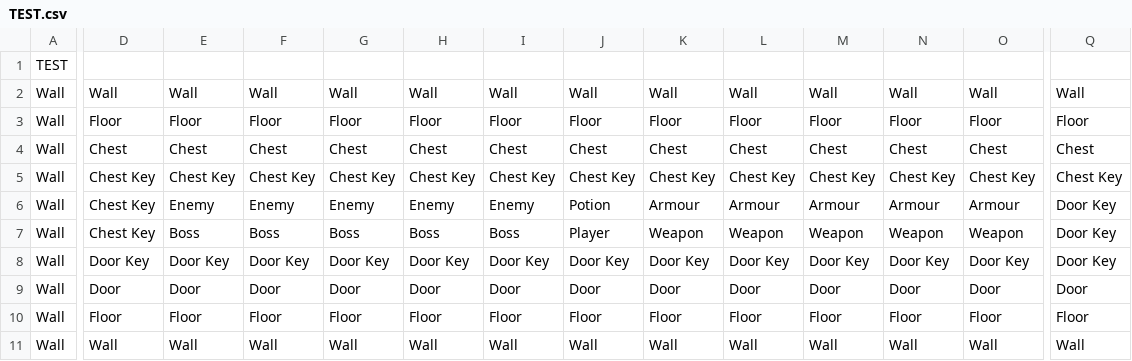
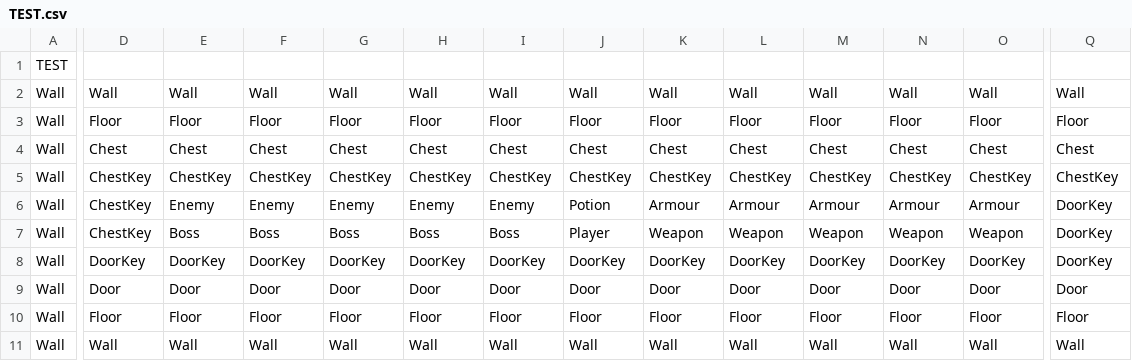
Before and after one commit to DanielJochem/Final-Project-Prototypes, a CSV file: Final Project Level Creation Tool/Assets/Saved Levels/TEST.csv, drawn as a sheet; only a part is shown, gaps mark what is left out; the diff covers the shown part only; the diff names each change by its address in the sheet, - before the commit and + after, or states it on an @@ line.

Commit message:
Added in "loading levels back into builder" feature. (LevelLoader.cs) There are currently one bug I am trying to fix and 1 feature I need to add. Also cleaned up scripts a bit.

```diff
--- a/Final Project Level Creation Tool/Assets/Saved Levels/TEST.csv
+++ b/Final Project Level Creation Tool/Assets/Saved Levels/TEST.csv
-D5:D7: Chest Key
+D5:D7: ChestKey
-E5: Chest Key
+E5: ChestKey
-F5: Chest Key
+F5: ChestKey
-G5: Chest Key
+G5: ChestKey
-H5: Chest Key
+H5: ChestKey
-I5: Chest Key
+I5: ChestKey
-J5: Chest Key
+J5: ChestKey
-K5: Chest Key
+K5: ChestKey
-L5: Chest Key
+L5: ChestKey
-M5: Chest Key
+M5: ChestKey
-N5: Chest Key
+N5: ChestKey
-O5: Chest Key
+O5: ChestKey
-Q5: Chest Key
+Q5: ChestKey
-Q6:Q8: Door Key
+Q6:Q8: DoorKey
-D8: Door Key
+D8: DoorKey
-E8: Door Key
+E8: DoorKey
-F8: Door Key
+F8: DoorKey
-G8: Door Key
+G8: DoorKey
-H8: Door Key
+H8: DoorKey
-I8: Door Key
+I8: DoorKey
-J8: Door Key
+J8: DoorKey
-K8: Door Key
+K8: DoorKey
-L8: Door Key
+L8: DoorKey
-M8: Door Key
+M8: DoorKey
-N8: Door Key
+N8: DoorKey
-O8: Door Key
+O8: DoorKey
```
Also changed, not shown: 2 edited cells elsewhere in this file, 8 other files.
